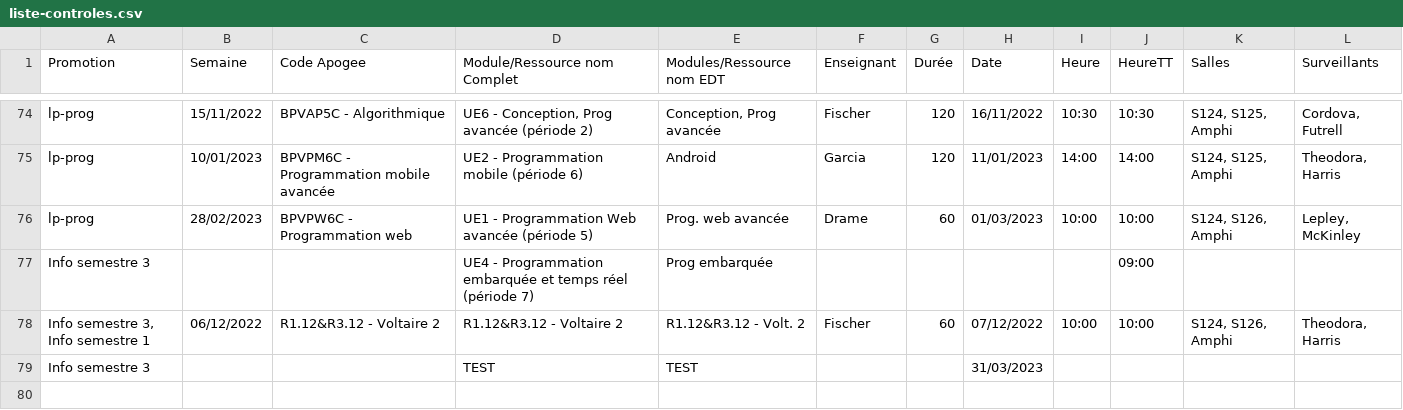
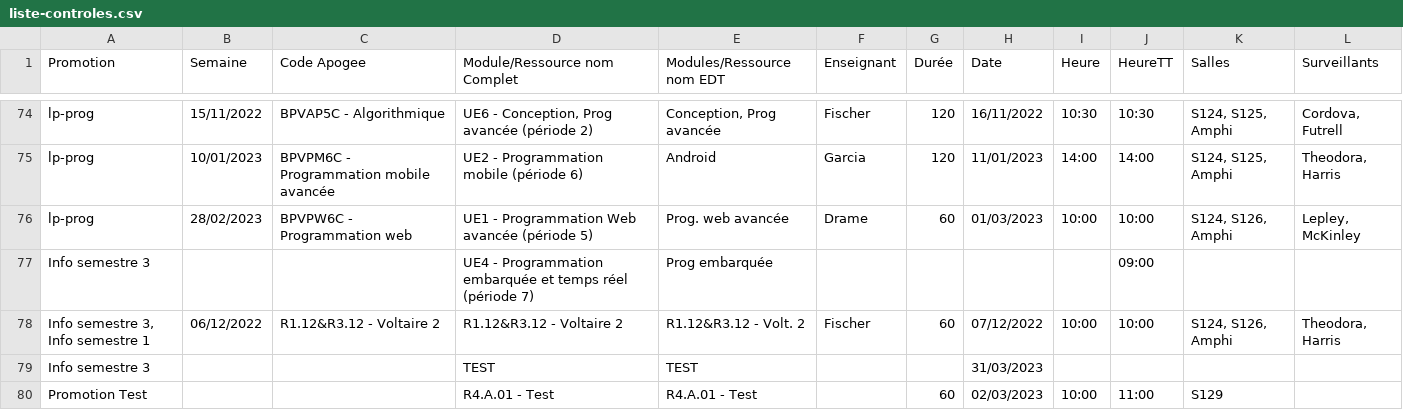
Before and after one commit to samuelhentrics/Controlo, a CSV file: src/Controles/liste-controles.csv, drawn as a sheet; only a part is shown, gaps mark what is left out.

```diff
--- a/src/Controles/liste-controles.csv
+++ b/src/Controles/liste-controles.csv
@@ -79 +79,2 @@ lp-prog;28/02/2023;"BPVPW6C - Programmation web";"UE1 - Programmation Web avanc
 "Info semestre 3";;;TEST;TEST;;;31/03/2023;;;;
+"Promotion Test";;;"R4.A.01 - Test";"R4.A.01 - Test";;60;02/03/2023;10:00;11:00;S129;
```
Also changed, not shown: src/Etudiants/liste-promotions.csv, 5 other files.
